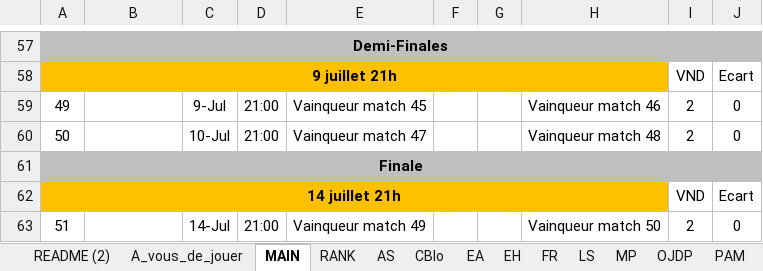
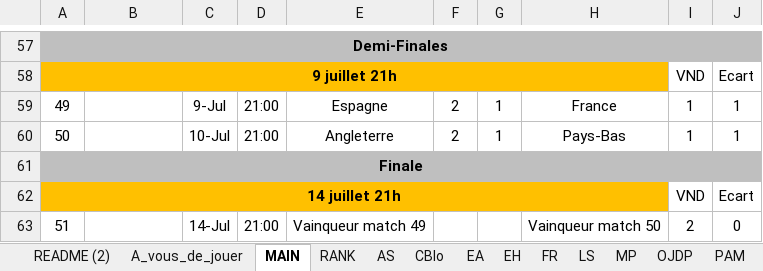
Before and after one commit to blbw2/pronoseuros, an Excel workbook: Euro2024.xlsx, sheet MAIN, drawn as a sheet; only a part is shown, gaps mark what is left out; values as stored, in another font and other column widths than the file's, no borders; conditional formats not drawn; the diff names each change by its address in the sheet, - before the commit and + after, or states it on an @@ line.

```diff
--- a/Euro2024.xlsx (sheet MAIN)
+++ b/Euro2024.xlsx (sheet MAIN)
-E59: Vainqueur match 45
+E59: Espagne
-F59:F60: (empty)
+F59:F60: 2
-G59:G60: (empty)
+G59:G60: 1
-H59: Vainqueur match 46
+H59: France
-I59:I60: 2
+I59:I60: 1
-J59:J60: 0
+J59:J60: 1
-E60: Vainqueur match 47
+E60: Angleterre
-H60: Vainqueur match 48
+H60: Pays-Bas
```
Also changed, not shown: sheet CBlo, sheet FR, sheet PAM, sheet AS, sheet BW, sheet PIM, 8 more sheets, Template_Euro2024.xlsx, 12 other files.
